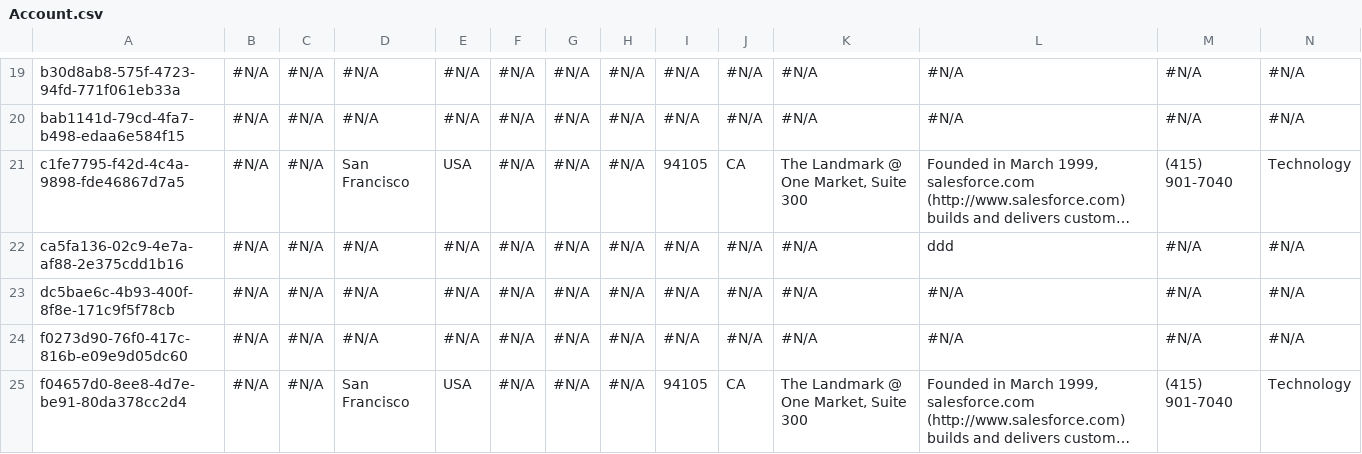
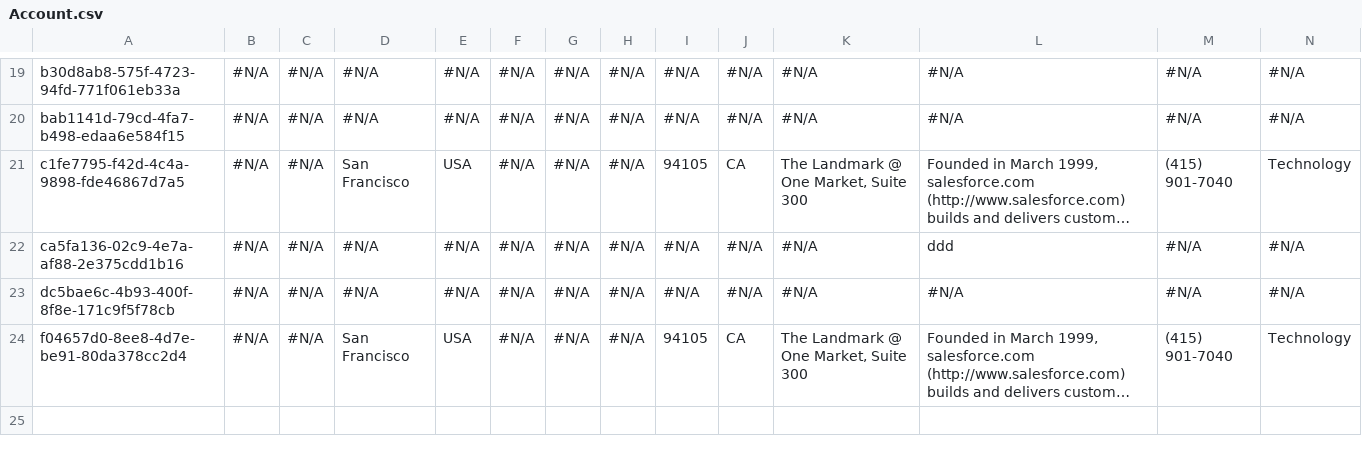
Before and after one commit to jjoannow/12.11, a CSV file: Account.csv, drawn as a sheet; only a part is shown, gaps mark what is left out; long unchanged cells end in …; rows hold the shown columns only; the diff names each change by its address in the sheet, - before the commit and + after, or states it on an @@ line.

```diff
--- a/Account.csv
+++ b/Account.csv
-row 24: f0273d90-76f0-417c-816b-e09e9d05dc60 | #N/A | #N/A | #N/A | #N/A | #N/A | #N/A | #N/A | #N/A | #N/A | #N/A | #N/A | #N/A | #N/A
```
